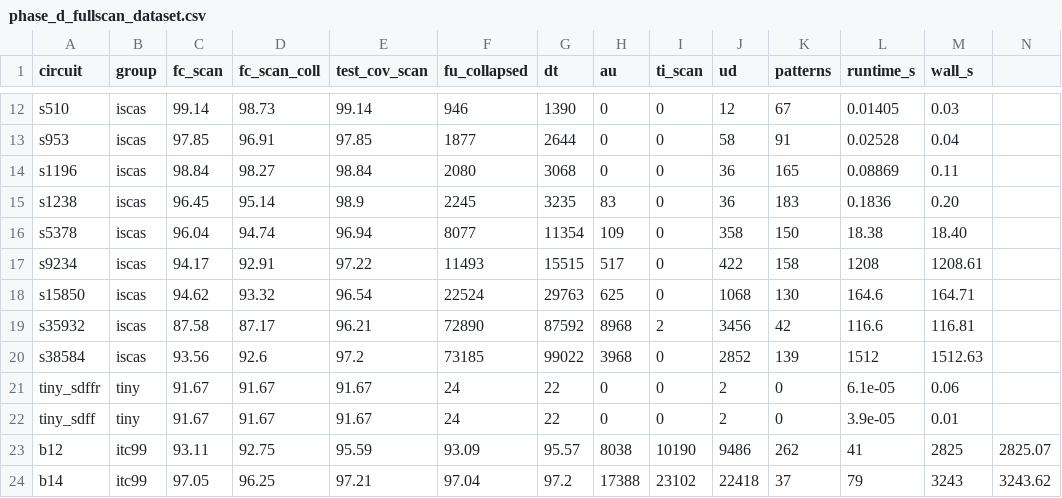
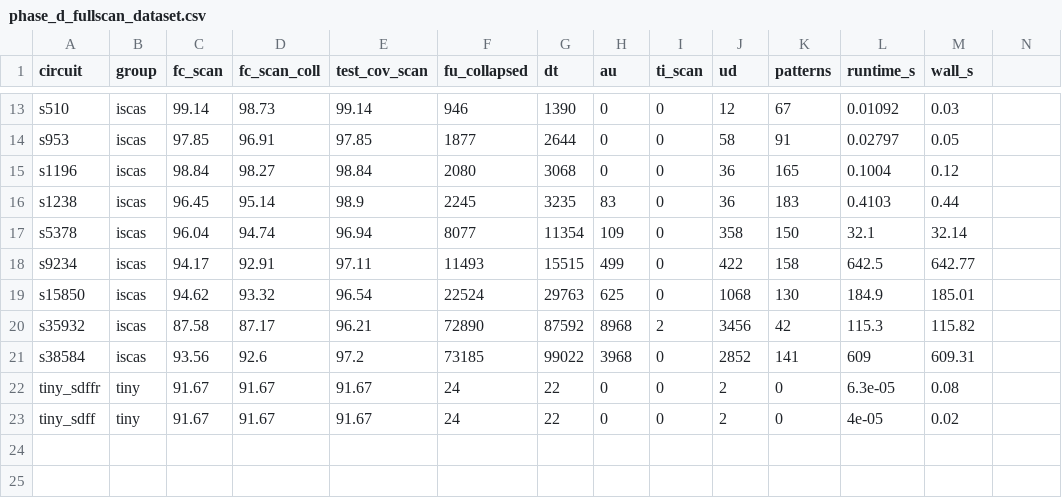
Before and after one commit to Rueilian/ScanForge, a CSV file: results/phase_d_fullscan_dataset.csv, drawn as a sheet; only a part is shown, gaps mark what is left out; removed rows and columns are numbered as before the commit, all else as after; the diff covers the shown part only; the diff names each change by its address in the sheet, - before the commit and + after, or states it on an @@ line.

```diff
--- a/results/phase_d_fullscan_dataset.csv
+++ b/results/phase_d_fullscan_dataset.csv
-L13 (runtime_s): 0.01405
+L13 (runtime_s): 0.01092
-L14 (runtime_s): 0.02528
+L14 (runtime_s): 0.02797
-M14 (wall_s): 0.04
+M14 (wall_s): 0.05
-L15 (runtime_s): 0.08869
+L15 (runtime_s): 0.1004
-M15 (wall_s): 0.11
+M15 (wall_s): 0.12
-L16 (runtime_s): 0.1836
+L16 (runtime_s): 0.4103
-M16 (wall_s): 0.20
+M16 (wall_s): 0.44
-L17 (runtime_s): 18.38
+L17 (runtime_s): 32.1
-M17 (wall_s): 18.40
+M17 (wall_s): 32.14
-E18 (test_cov_scan): 97.22
+E18 (test_cov_scan): 97.11
-H18 (au): 517
+H18 (au): 499
-L18 (runtime_s): 1208
+L18 (runtime_s): 642.5
-M18 (wall_s): 1208.61
+M18 (wall_s): 642.77
-L19 (runtime_s): 164.6
+L19 (runtime_s): 184.9
-M19 (wall_s): 164.71
+M19 (wall_s): 185.01
-L20 (runtime_s): 116.6
+L20 (runtime_s): 115.3
-M20 (wall_s): 116.81
+M20 (wall_s): 115.82
-K21 (patterns): 139
+K21 (patterns): 141
-L21 (runtime_s): 1512
+L21 (runtime_s): 609
-M21 (wall_s): 1512.63
+M21 (wall_s): 609.31
-L22 (runtime_s): 6.1e-05
+L22 (runtime_s): 6.3e-05
-M22 (wall_s): 0.06
+M22 (wall_s): 0.08
-L23 (runtime_s): 3.9e-05
+L23 (runtime_s): 4e-05
-M23 (wall_s): 0.01
+M23 (wall_s): 0.02
-row 23: b12 | itc99 | 93.11 | 92.75 | 95.59 | 93.09 | 95.57 | 8038 | 10190 | 9486 | 262 | 41 | 2825 | 2825.07
-row 24: b14 | itc99 | 97.05 | 96.25 | 97.21 | 97.04 | 97.2 | 17388 | 23102 | 22418 | 37 | 79 | 3243 | 3243.62
```
Also changed, not shown: 1 added row and 31 edited cells elsewhere in this file, results/appendix_phase_d_fullscan_raw.csv, 2 other files.
